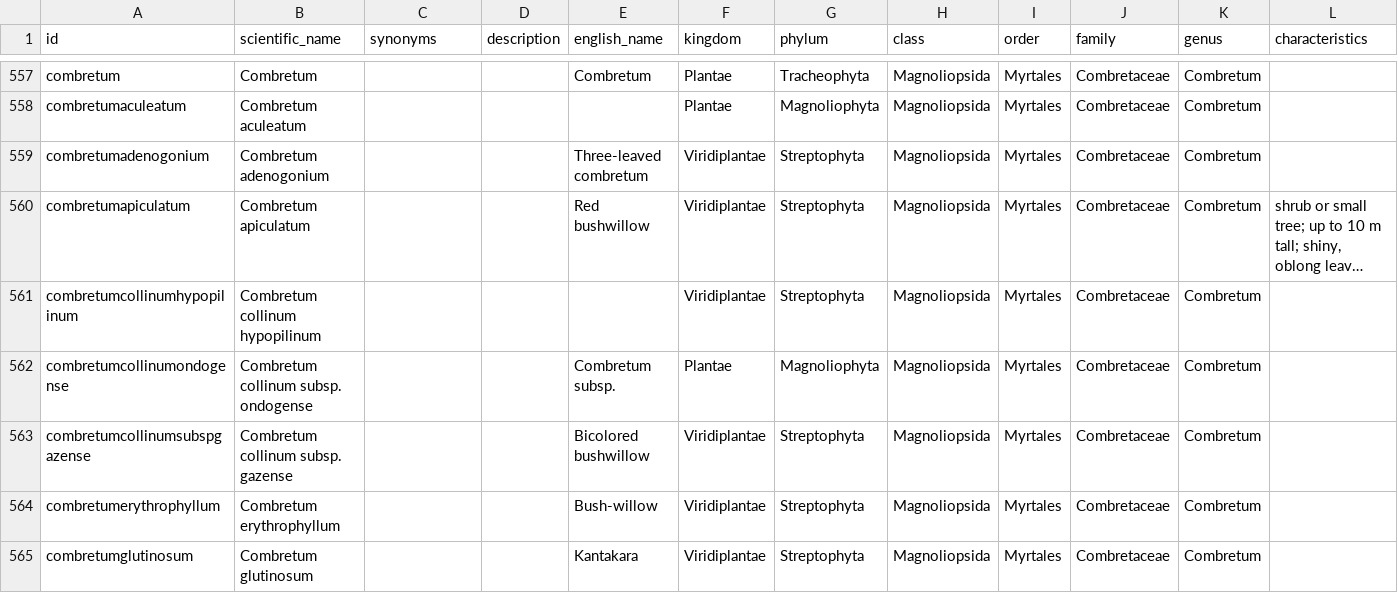
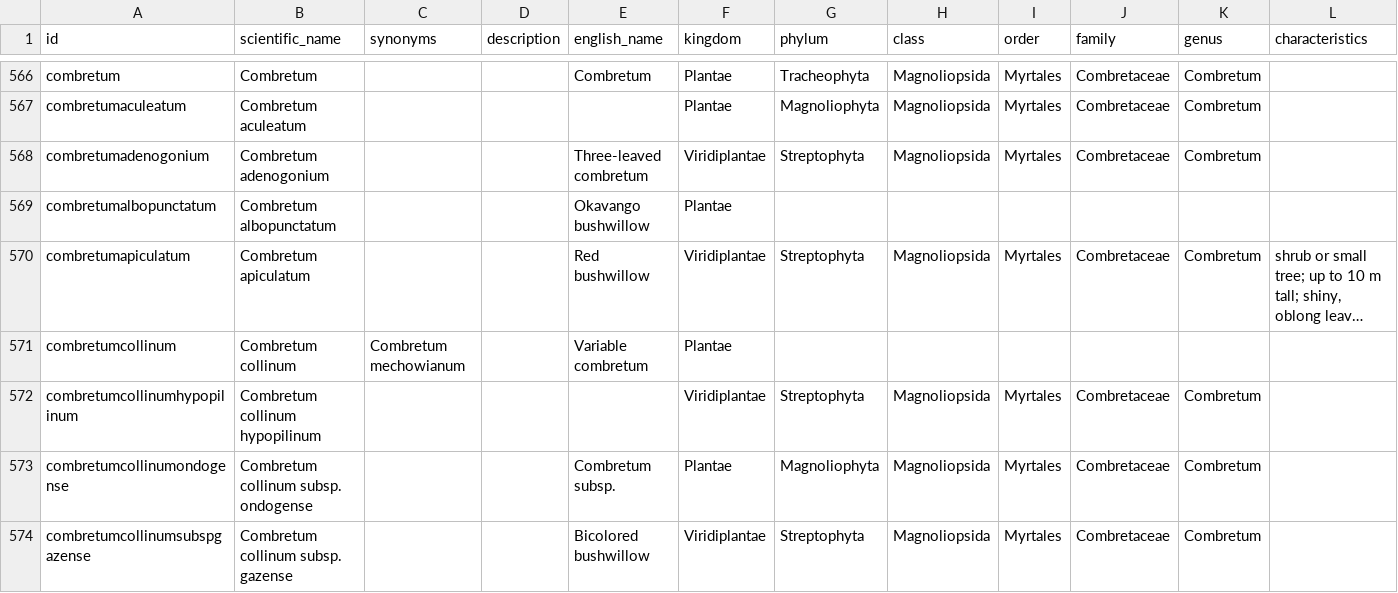
Before and after one commit to tsammalex/tsammalex, a CSV file: tsammalexdata/data/taxa.csv, drawn as a sheet; only a part is shown, gaps mark what is left out; the shorter side is filled out with more unchanged rows; long unchanged cells end in …; rows hold the shown columns only; the diff covers the shown part only; the diff names each change by its address in the sheet, - before the commit and + after, or states it on an @@ line.

Commit message:
ktz names added, taxa added

```diff
--- a/tsammalexdata/data/taxa.csv
+++ b/tsammalexdata/data/taxa.csv
+row 569: combretumalbopunctatum | Combretum albopunctatum |  |  | Okavango bushwillow | Plantae
+row 571: combretumcollinum | Combretum collinum | Combretum mechowianum |  | Variable combretum | Plantae
```
Also changed, not shown: 14 added rows and 3 edited cells elsewhere in this file, 1 other file.
